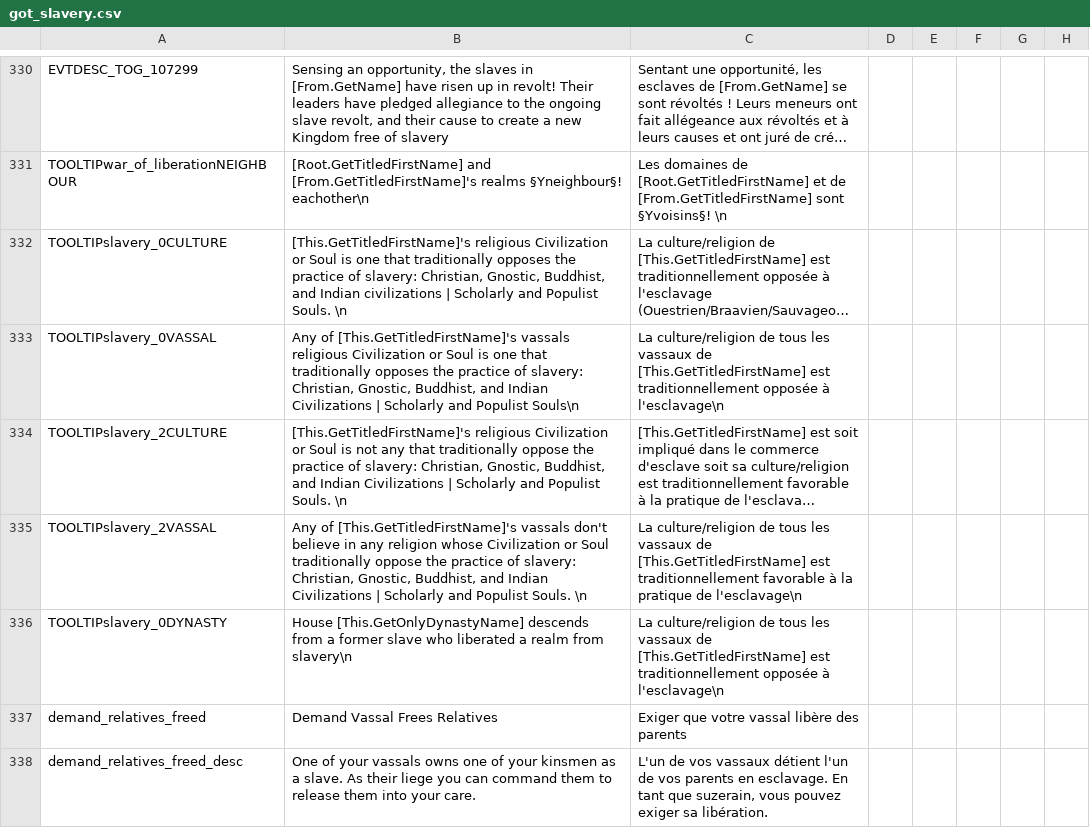
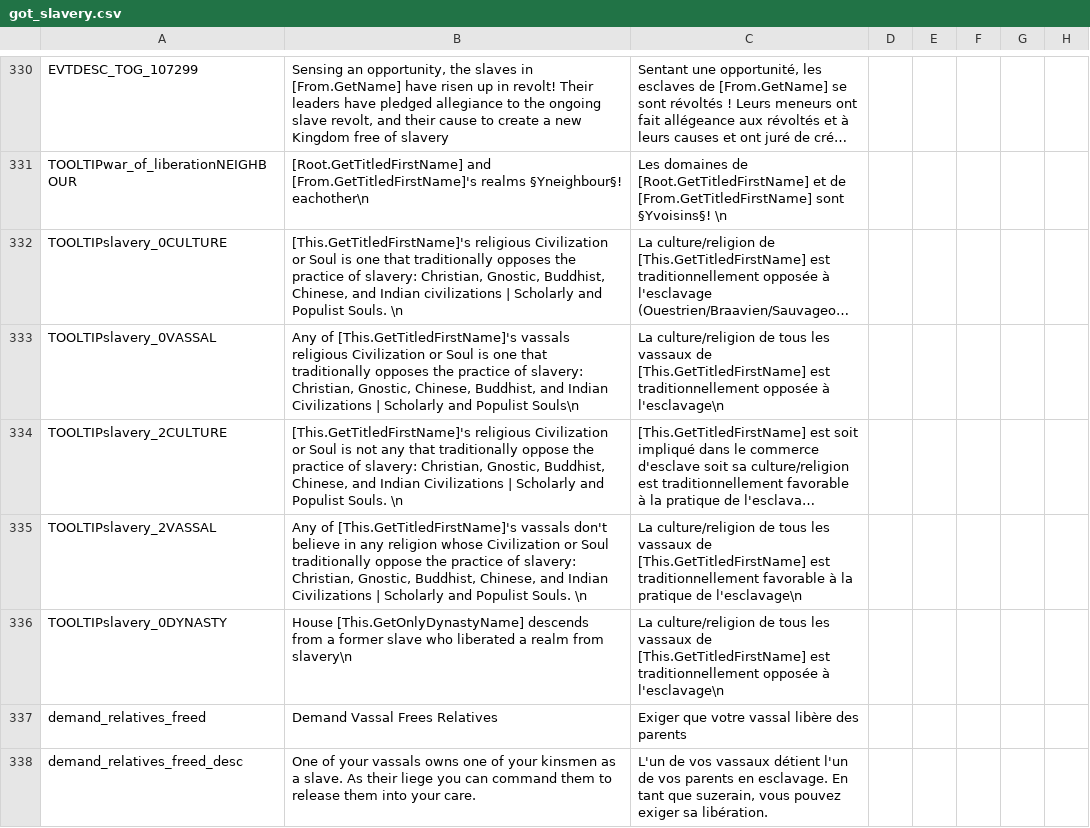
Before and after one commit to preslavb/lux-invicta-repository, a CSV file: localisation/got_slavery.csv, drawn as a sheet; only a part is shown, gaps mark what is left out; long unchanged cells end in …; the diff names each change by its address in the sheet, - before the commit and + after, or states it on an @@ line.

```diff
--- a/localisation/got_slavery.csv
+++ b/localisation/got_slavery.csv
-B332: …Gnostic, Buddhist, and Indian…
+B332: …Gnostic, Buddhist, Chinese, and Indian…
-B333: …Christian, Gnostic, Buddhist, and…
+B333: …Christian, Gnostic, Chinese, Buddhist, and…
-B334: …Gnostic, Buddhist, and Indian…
+B334: …Gnostic, Buddhist, Chinese, and Indian…
-B335: …Gnostic, Buddhist, and Indian…
+B335: …Gnostic, Buddhist, Chinese, and Indian…
```
